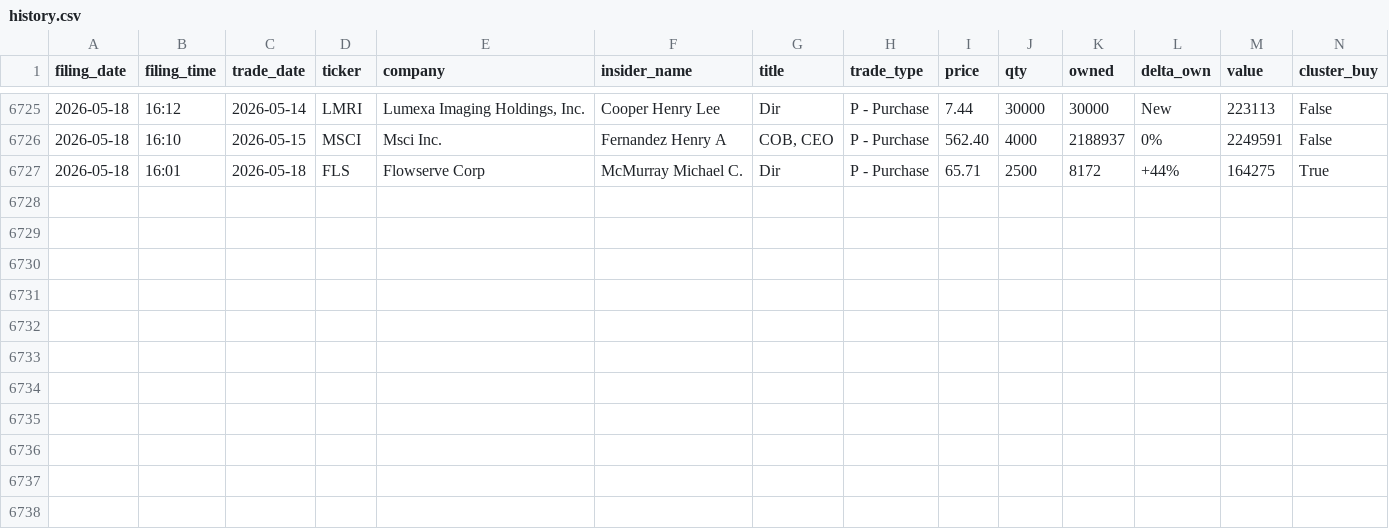
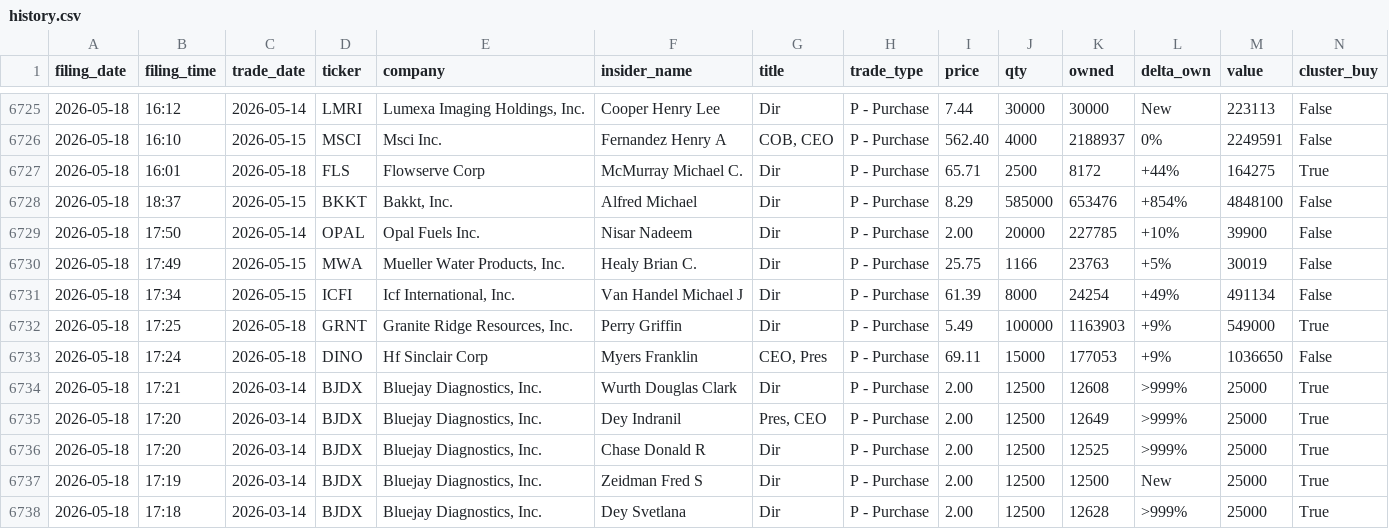
Before and after one commit to insideredgepro/insideredgepro.github.io, a CSV file: data/history.csv, drawn as a sheet; only a part is shown, gaps mark what is left out.

```diff
--- a/data/history.csv
+++ b/data/history.csv
@@ -6727 +6727,12 @@ filing_date,filing_time,trade_date,ticker,company,insider_name,title,trade_type,
 2026-05-18,16:01,2026-05-18,FLS,Flowserve Corp,McMurray Michael C.,Dir,P - Purchase,65.71,2500,8172,+44%,164275,True
+2026-05-18,18:37,2026-05-15,BKKT,"Bakkt, Inc.",Alfred Michael,Dir,P - Purchase,8.29,585000,653476,+854%,4848100,False
+2026-05-18,17:50,2026-05-14,OPAL,Opal Fuels Inc.,Nisar Nadeem,Dir,P - Purchase,2.00,20000,227785,+10%,39900,False
+2026-05-18,17:49,2026-05-15,MWA,"Mueller Water Products, Inc.",Healy Brian C.,Dir,P - Purchase,25.75,1166,23763,+5%,30019,False
+2026-05-18,17:34,2026-05-15,ICFI,"Icf International, Inc.",Van Handel Michael J,Dir,P - Purchase,61.39,8000,24254,+49%,491134,False
+2026-05-18,17:25,2026-05-18,GRNT,"Granite Ridge Resources, Inc.",Perry Griffin,Dir,P - Purchase,5.49,100000,1163903,+9%,549000,True
+2026-05-18,17:24,2026-05-18,DINO,Hf Sinclair Corp,Myers Franklin,"CEO, Pres",P - Purchase,69.11,15000,177053,+9%,1036650,False
+2026-05-18,17:21,2026-03-14,BJDX,"Bluejay Diagnostics, Inc.",Wurth Douglas Clark,Dir,P - Purchase,2.00,12500,12608,>999%,25000,True
+2026-05-18,17:20,2026-03-14,BJDX,"Bluejay Diagnostics, Inc.",Dey Indranil,"Pres, CEO",P - Purchase,2.00,12500,12649,>999%,25000,True
+2026-05-18,17:20,2026-03-14,BJDX,"Bluejay Diagnostics, Inc.",Chase Donald R,Dir,P - Purchase,2.00,12500,12525,>999%,25000,True
+2026-05-18,17:19,2026-03-14,BJDX,"Bluejay Diagnostics, Inc.",Zeidman Fred S,Dir,P - Purchase,2.00,12500,12500,New,25000,True
+2026-05-18,17:18,2026-03-14,BJDX,"Bluejay Diagnostics, Inc.",Dey Svetlana,Dir,P - Purchase,2.00,12500,12628,>999%,25000,True
```
Also changed, not shown: 3 other files.
